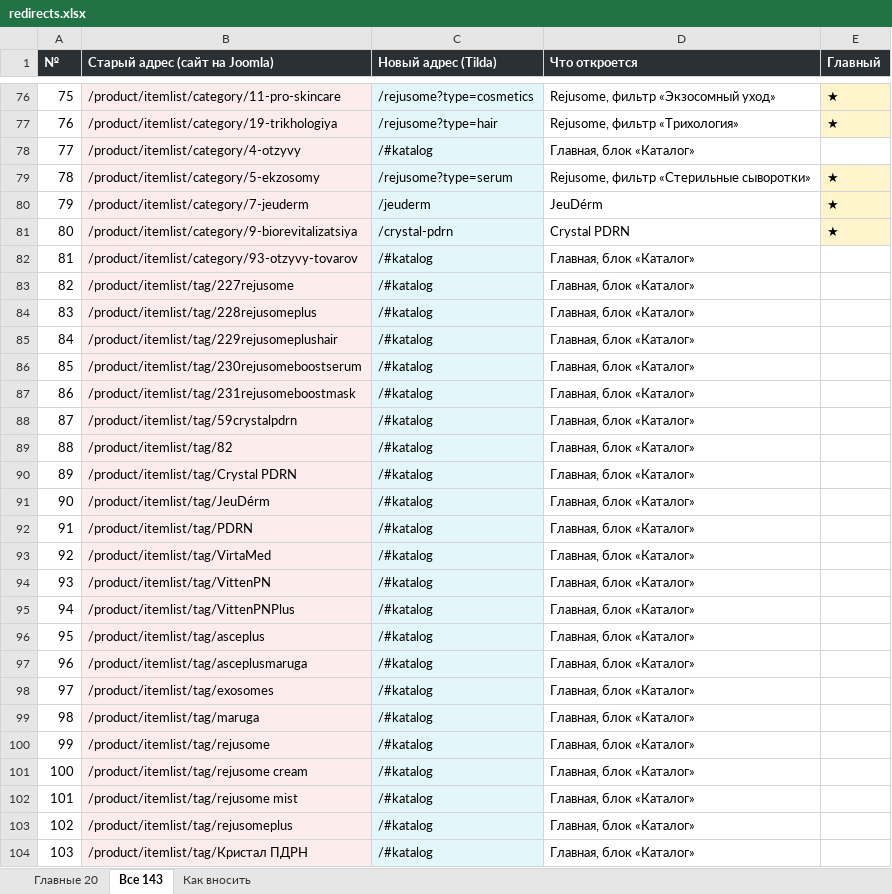
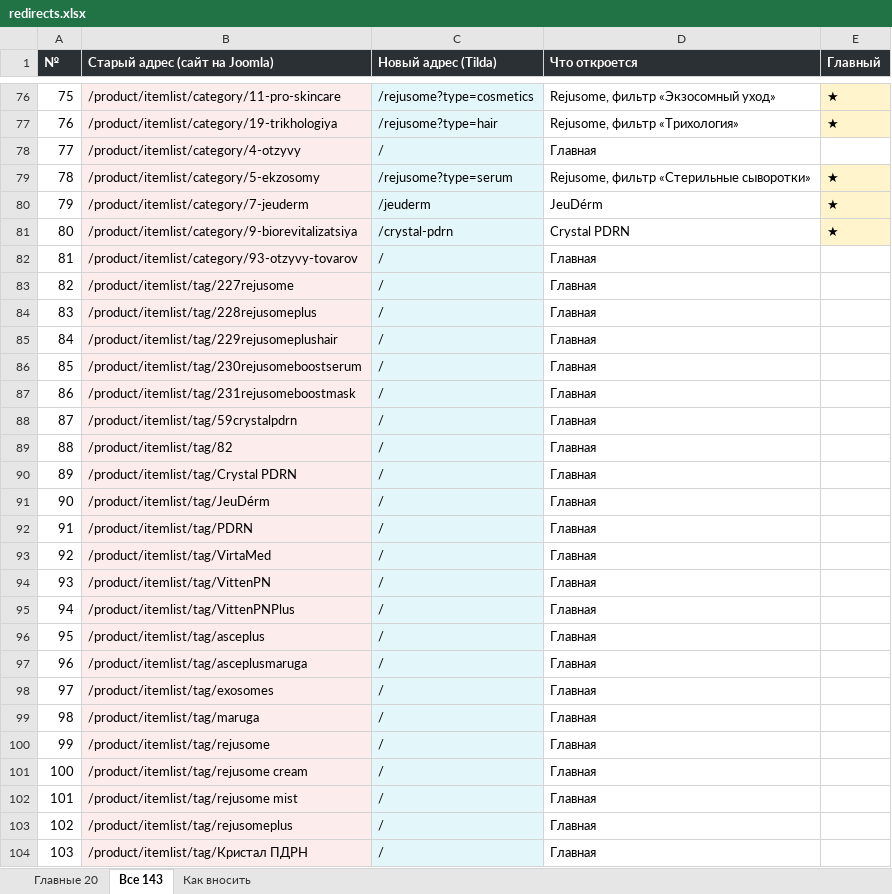
Before and after one commit to freyia-me/calyra-assets, an Excel workbook: revolution-bio/redirects.xlsx, sheet Все 143, drawn as a sheet; only a part is shown, gaps mark what is left out; values as stored, in another font and other column widths than the file's, no borders; the diff covers the shown part only; the diff names each change by its address in the sheet, - before the commit and + after, or states it on an @@ line.

```diff
--- a/revolution-bio/redirects.xlsx (sheet Все 143)
+++ b/revolution-bio/redirects.xlsx (sheet Все 143)
-C78 (Новый адрес (Tilda)): /#katalog
+C78 (Новый адрес (Tilda)): /
-D78 (Что откроется): Главная, блок «Каталог»
+D78 (Что откроется): Главная
-C82:C104 (Новый адрес (Tilda)): /#katalog
+C82:C104 (Новый адрес (Tilda)): /
-D82:D104 (Что откроется): Главная, блок «Каталог»
+D82:D104 (Что откроется): Главная
```
Also changed, not shown: 97 edited cells elsewhere in this sheet, sheet Главные 20, sheet Как вносить, 36 other files.
